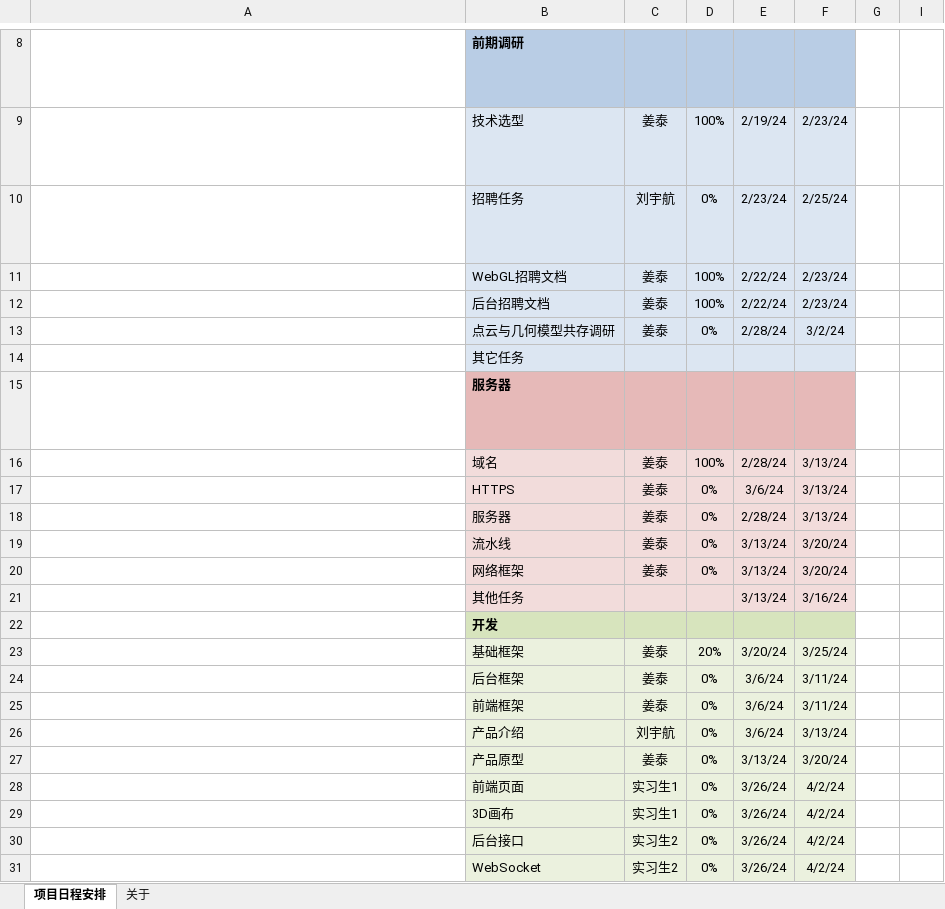
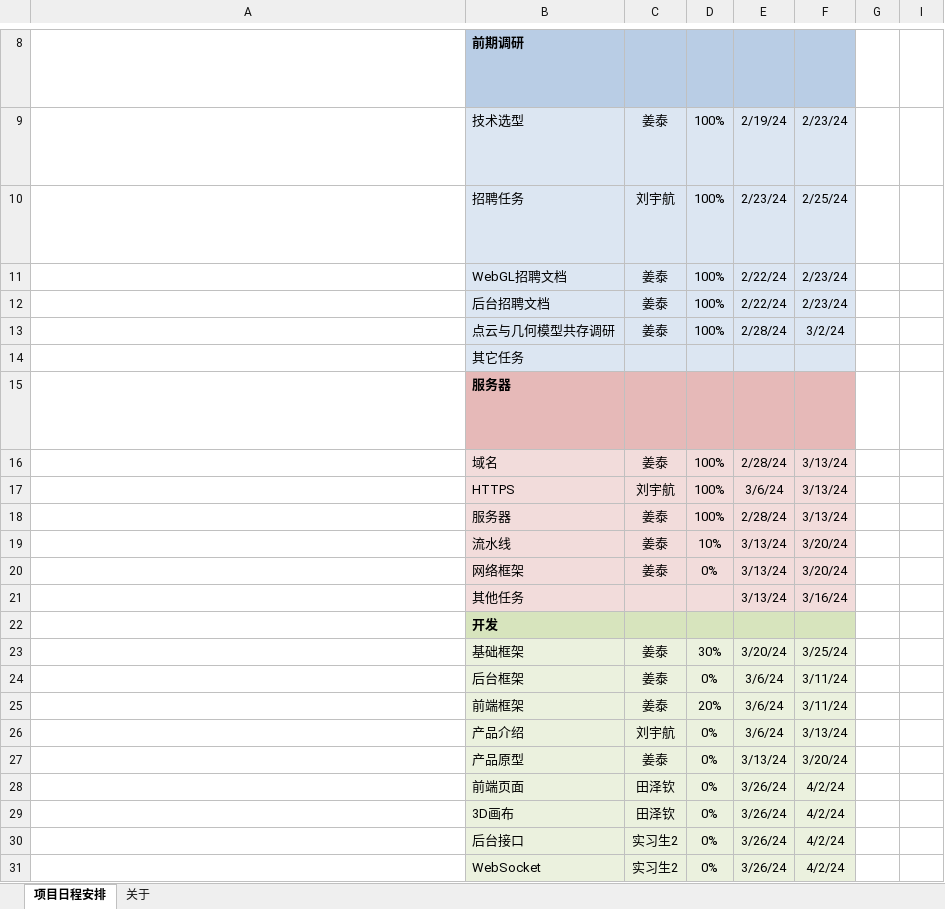
Before and after one commit to thales-casia/pointcloud, an Excel workbook: docs/平行雷达-甘特图.xlsx, sheet 项目日程安排, drawn as a sheet; only a part is shown, gaps mark what is left out; long unchanged cells end in …; values as stored, in another font and other column widths than the file's, no borders; conditional formats not drawn; the diff names each change by its address in the sheet, - before the commit and + after, or states it on an @@ line.

Commit message:
update

```diff
--- a/docs/平行雷达-甘特图.xlsx (sheet 项目日程安排)
+++ b/docs/平行雷达-甘特图.xlsx (sheet 项目日程安排)
-D10: 0%
+D10: 100%
-D13: 0%
+D13: 100%
-C17: 姜泰
+C17: 刘宇航
-D17:D18: 0%
+D17:D18: 100%
-D19: 0%
+D19: 10%
-D23: 20%
+D23: 30%
-D25: 0%
+D25: 20%
-C28:C29: 实习生1
+C28:C29: 田泽钦
```
